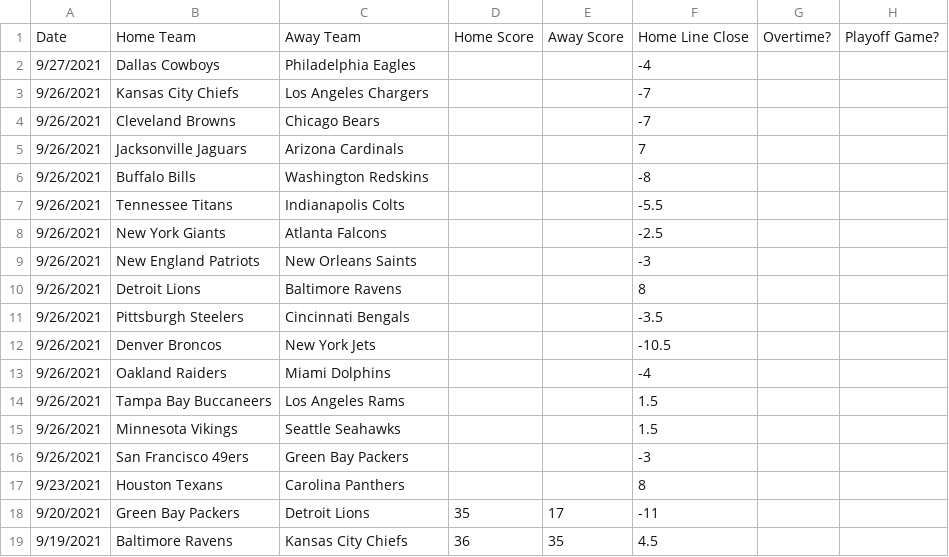
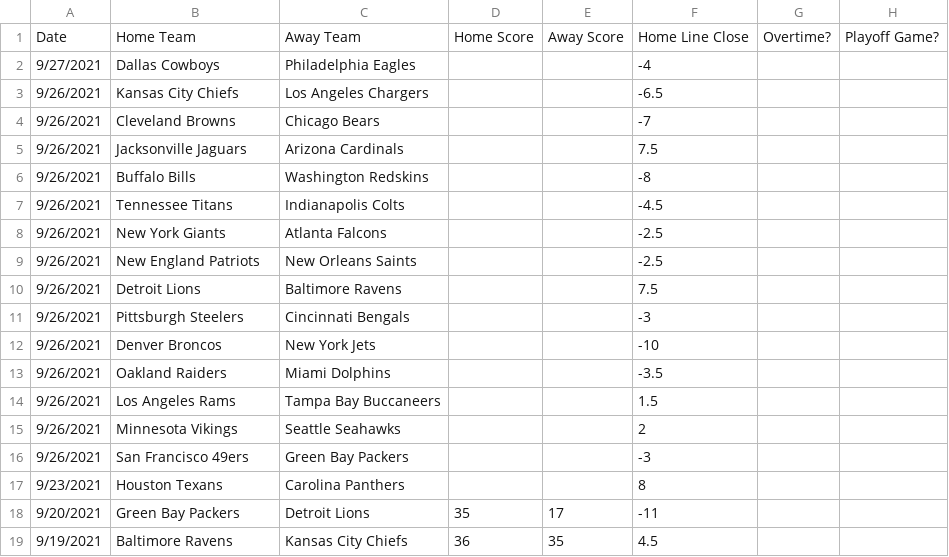
Before and after one commit to JoshKimmelman/Minesweeper, a CSV file: nfl.csv, drawn as a sheet; only a part is shown; the diff names each change by its address in the sheet, - before the commit and + after, or states it on an @@ line.

```diff
--- a/nfl.csv
+++ b/nfl.csv
-F3: -7
+F3: -6.5
-F5: 7
+F5: 7.5
-F7: -5.5
+F7: -4.5
-F9: -3
+F9: -2.5
-F10: 8
+F10: 7.5
-F11: -3.5
+F11: -3
-F12: -10.5
+F12: -10
-F13: -4
+F13: -3.5
-B14: Tampa Bay Buccaneers
+B14: Los Angeles Rams
-C14: Los Angeles Rams
+C14: Tampa Bay Buccaneers
-F15: 1.5
+F15: 2
```
Also changed, not shown: 1 other file.
